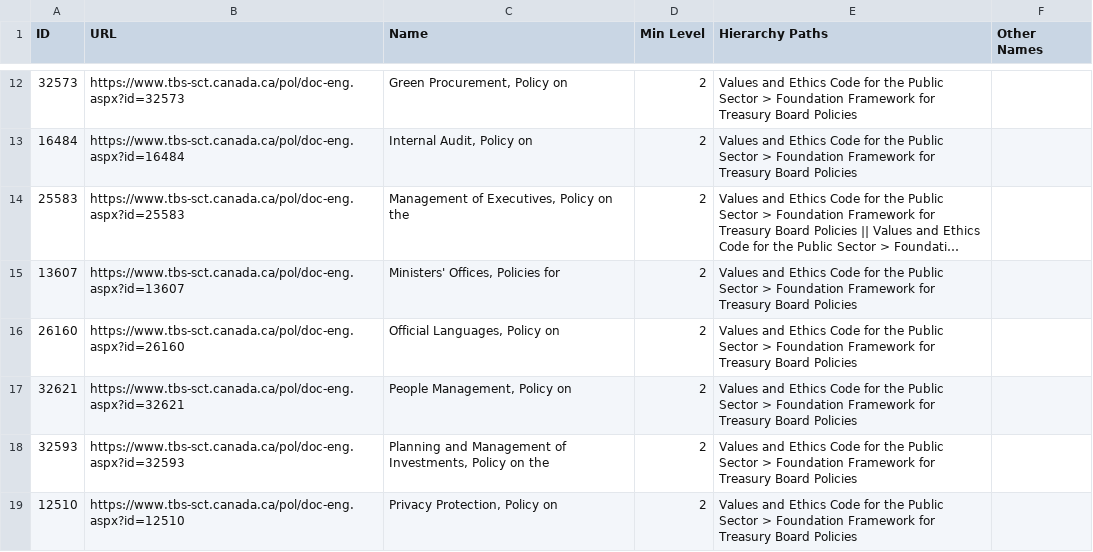
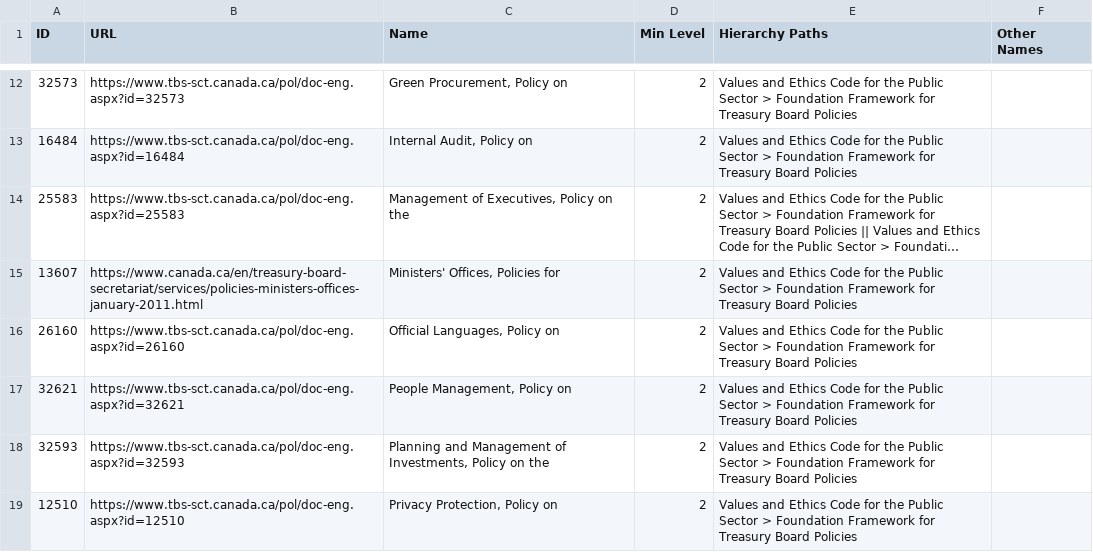
Before and after one commit to PatLittle/TBS-Policy-Hawk, a CSV file: data/tbs_policy_hierarchy_full.csv, drawn as a sheet; only a part is shown, gaps mark what is left out; long unchanged cells end in …; the diff covers the shown part only; the diff names each change by its address in the sheet, - before the commit and + after, or states it on an @@ line.

```diff
--- a/data/tbs_policy_hierarchy_full.csv
+++ b/data/tbs_policy_hierarchy_full.csv
-B15 (URL): https://www.tbs-sct.canada.ca/pol/doc-eng.aspx?id=13607
+B15 (URL): https://www.canada.ca/en/treasury-board-secretariat/services/policies-ministers-offices-january-2011.html
```
Also changed, not shown: 1 removed row and 14 edited cells elsewhere in this file, 3 other files.
